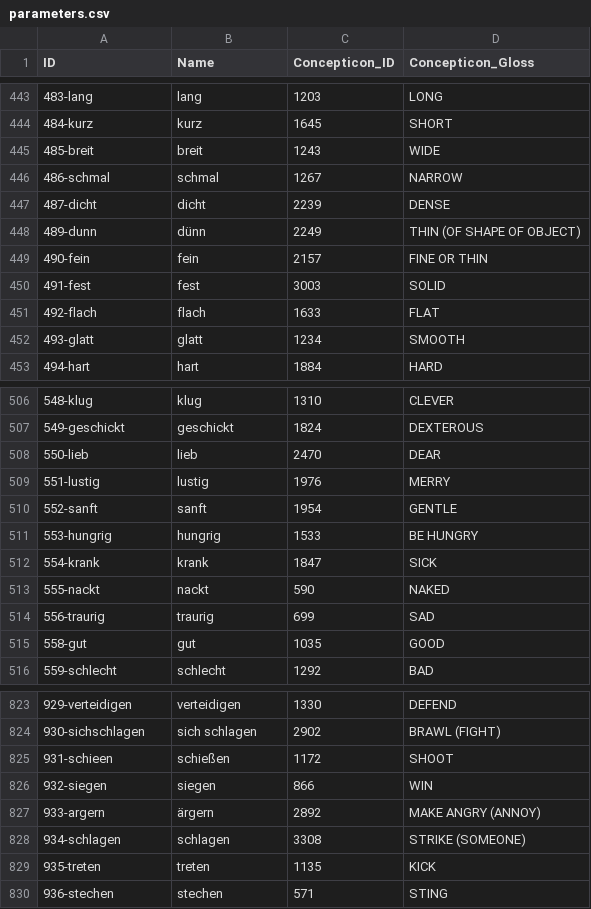
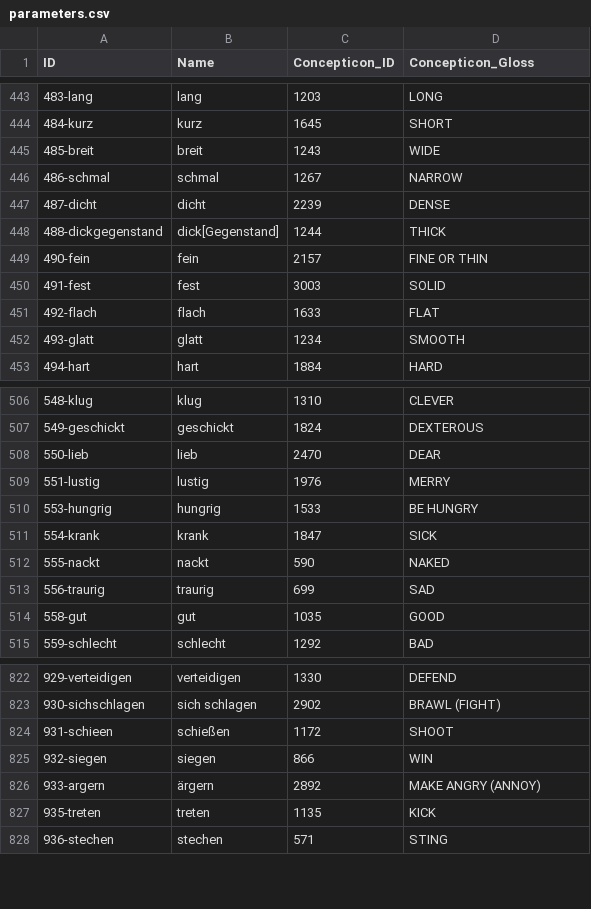
Before and after one commit to LoanpyDataHub/gerstnerhungarian, a CSV file: cldf/parameters.csv, drawn as a sheet; only a part is shown, gaps mark what is left out.

```diff
--- a/cldf/parameters.csv
+++ b/cldf/parameters.csv
@@ -447,3 +447,3 @@ ID,Name,Concepticon_ID,Concepticon_Gloss
 487-dicht,dicht,2239,DENSE
-489-dunn,dünn,2249,THIN (OF SHAPE OF OBJECT)
+488-dickgegenstand,dick[Gegenstand],1244,THICK
 490-fein,fein,2157,FINE OR THIN
@@ -509,3 +509,2 @@ ID,Name,Concepticon_ID,Concepticon_Gloss
 551-lustig,lustig,1976,MERRY
-552-sanft,sanft,1954,GENTLE
 553-hungrig,hungrig,1533,BE HUNGRY
@@ -827,3 +826,2 @@ ID,Name,Concepticon_ID,Concepticon_Gloss
 933-argern,ärgern,2892,MAKE ANGRY (ANNOY)
-934-schlagen,schlagen,3308,STRIKE (SOMEONE)
 935-treten,treten,1135,KICK
```
Also changed, not shown: etc/orthography.tsv, raw/wordlist.tsv, 14 other files.
